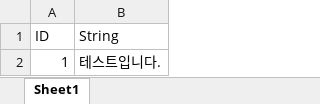
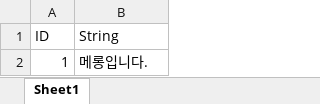
Before and after one commit to bbno1105/KGA_ConsoleGameProject, an Excel workbook: SDL Game Framework/SDL Game Framework/test.xlsx, sheet Sheet1, drawn as a sheet; values as stored, in another font and other column widths than the file's, no borders; the diff names each change by its address in the sheet, - before the commit and + after, or states it on an @@ line.

```diff
--- a/SDL Game Framework/SDL Game Framework/test.xlsx (sheet Sheet1)
+++ b/SDL Game Framework/SDL Game Framework/test.xlsx (sheet Sheet1)
-B2 (String): 테스트입니다.
+B2 (String): 메롱입니다.
```
Also changed, not shown: 7 other files.
